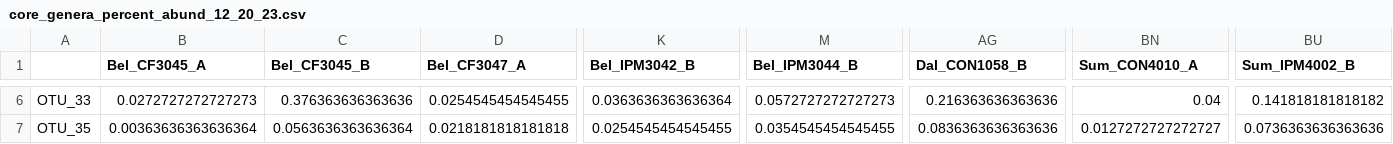
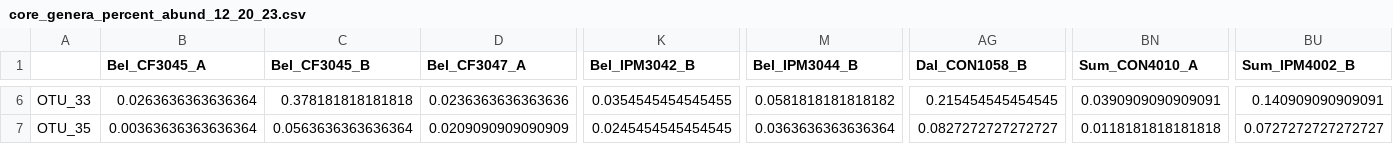
Before and after one commit to gcuster1991/BeeBread, a CSV file: Writing/core_genera_percent_abund_12_20_23.csv, drawn as a sheet; only a part is shown, gaps mark what is left out; the diff covers the shown part only; the diff names each change by its address in the sheet, - before the commit and + after, or states it on an @@ line.

```diff
--- a/Writing/core_genera_percent_abund_12_20_23.csv
+++ b/Writing/core_genera_percent_abund_12_20_23.csv
-B6 (Bel_CF3045_A): 0.0272727272727273
+B6 (Bel_CF3045_A): 0.0263636363636364
-C6 (Bel_CF3045_B): 0.376363636363636
+C6 (Bel_CF3045_B): 0.378181818181818
-D6 (Bel_CF3047_A): 0.0254545454545455
+D6 (Bel_CF3047_A): 0.0236363636363636
-K6 (Bel_IPM3042_B): 0.0363636363636364
+K6 (Bel_IPM3042_B): 0.0354545454545455
-M6 (Bel_IPM3044_B): 0.0572727272727273
+M6 (Bel_IPM3044_B): 0.0581818181818182
-AG6 (Dal_CON1058_B): 0.216363636363636
+AG6 (Dal_CON1058_B): 0.215454545454545
-BN6 (Sum_CON4010_A): 0.04
+BN6 (Sum_CON4010_A): 0.0390909090909091
-BU6 (Sum_IPM4002_B): 0.141818181818182
+BU6 (Sum_IPM4002_B): 0.140909090909091
-D7 (Bel_CF3047_A): 0.0218181818181818
+D7 (Bel_CF3047_A): 0.0209090909090909
-K7 (Bel_IPM3042_B): 0.0254545454545455
+K7 (Bel_IPM3042_B): 0.0245454545454545
-M7 (Bel_IPM3044_B): 0.0354545454545455
+M7 (Bel_IPM3044_B): 0.0363636363636364
-AG7 (Dal_CON1058_B): 0.0836363636363636
+AG7 (Dal_CON1058_B): 0.0827272727272727
-BN7 (Sum_CON4010_A): 0.0127272727272727
+BN7 (Sum_CON4010_A): 0.0118181818181818
-BU7 (Sum_IPM4002_B): 0.0736363636363636
+BU7 (Sum_IPM4002_B): 0.0727272727272727
```
Also changed, not shown: 175 edited cells elsewhere in this file, 4 other files.
